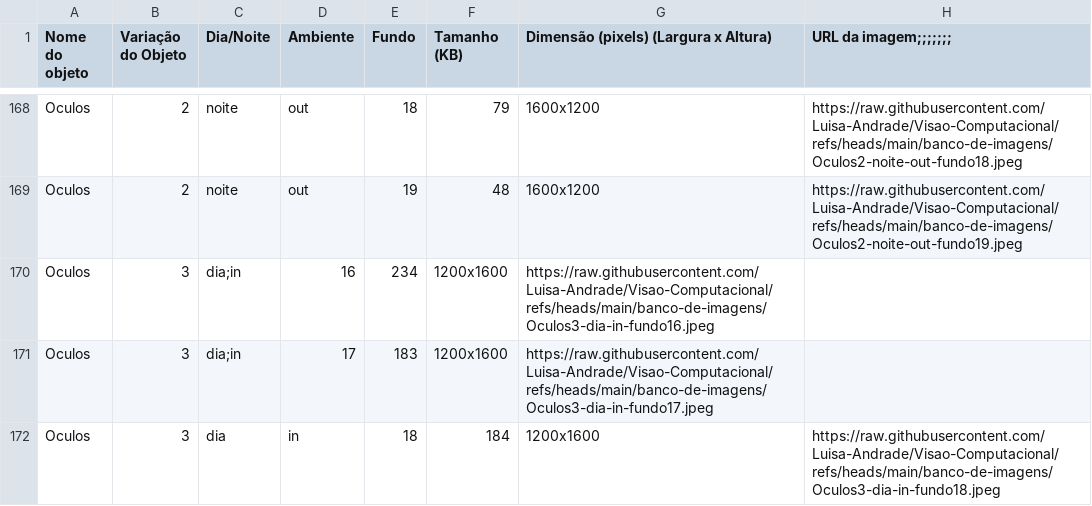
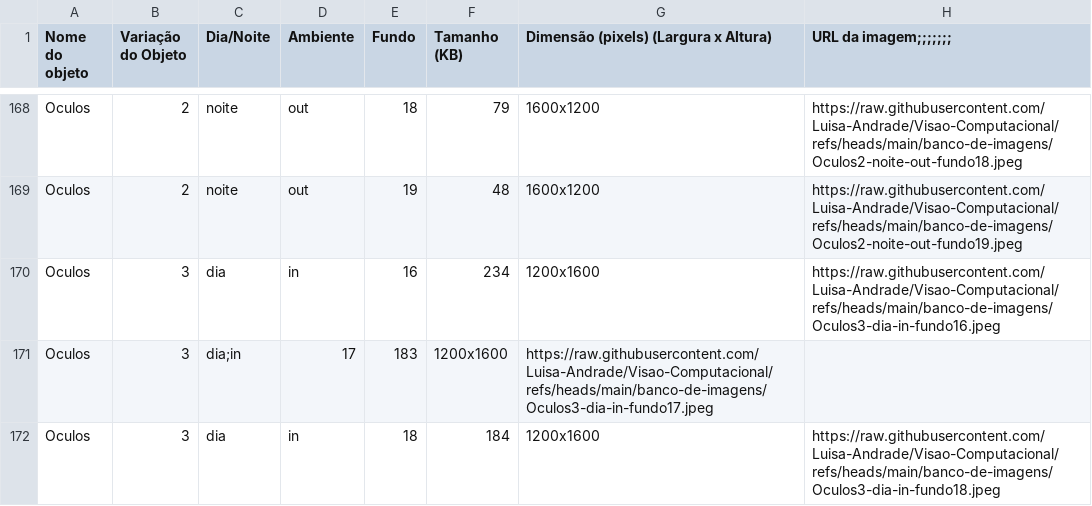
Before and after one commit to Luisa-Andrade/Visao-Computacional, a CSV file: Tabela-Detalhada-5.csv, drawn as a sheet; only a part is shown, gaps mark what is left out.

Commit message:
Update Tabela-Detalhada-5.csv

```diff
--- a/Tabela-Detalhada-5.csv
+++ b/Tabela-Detalhada-5.csv
@@ -169,3 +169,3 @@ Oculos,2,noite,out,18,79,1600x1200,https://raw.githubusercontent.com/Luisa-Andra
 Oculos,2,noite,out,19,48,1600x1200,https://raw.githubusercontent.com/Luisa-Andrade/Visao-Computacional/refs/heads/main/banco-de-imagens/Oculos2-noite-out-fundo19.jpeg
-Oculos,3,dia;in,16,234,1200x1600,https://raw.githubusercontent.com/Luisa-Andrade/Visao-Computacional/refs/heads/main/banco-de-imagens/Oculos3-dia-in-fundo16.jpeg
+Oculos,3,dia,in,16,234,1200x1600,https://raw.githubusercontent.com/Luisa-Andrade/Visao-Computacional/refs/heads/main/banco-de-imagens/Oculos3-dia-in-fundo16.jpeg
 Oculos,3,dia;in,17,183,1200x1600,https://raw.githubusercontent.com/Luisa-Andrade/Visao-Computacional/refs/heads/main/banco-de-imagens/Oculos3-dia-in-fundo17.jpeg
```
